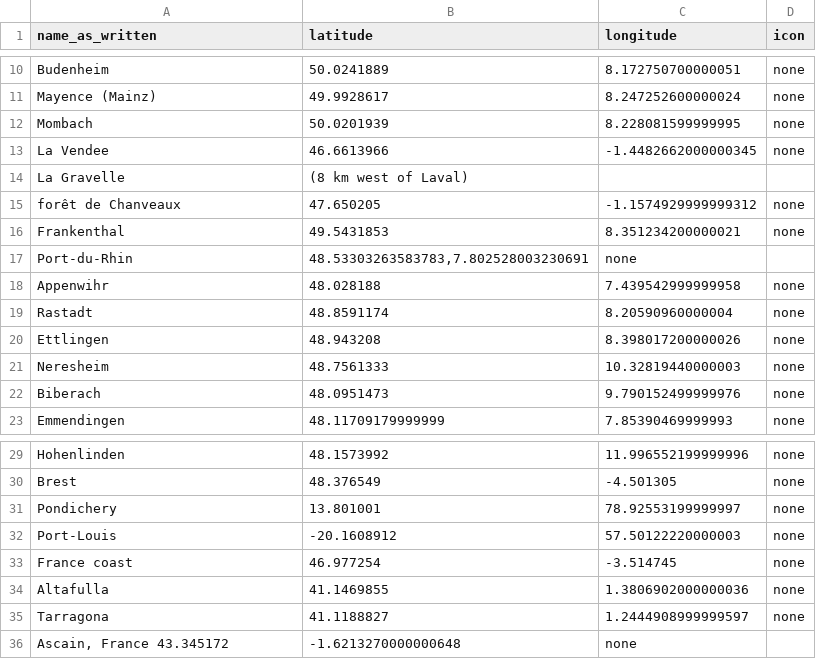
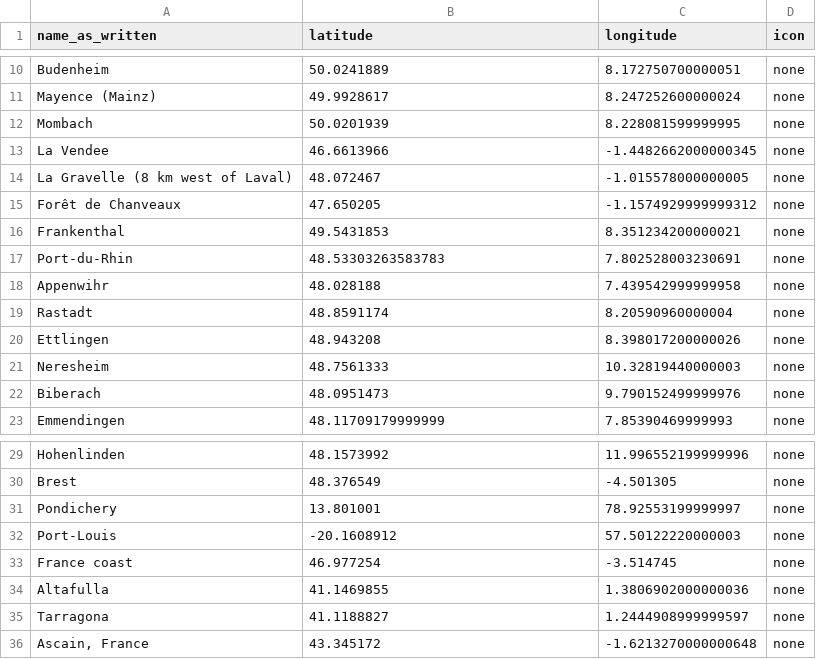
Before and after one commit to fiendish/history_map, a CSV file: data8.csv, drawn as a sheet; only a part is shown, gaps mark what is left out; removed rows and columns are numbered as before the commit, all else as after; the diff names each change by its address in the sheet, - before the commit and + after, or states it on an @@ line.

Commit message:
fix data

```diff
--- a/data8.csv
+++ b/data8.csv
-row 14: La Gravelle | (8 km west of Laval)
+row 14: La Gravelle (8 km west of Laval) | 48.072467 | -1.015578000000005 | none
-A15 (name_as_written): forêt de Chanveaux
+A15 (name_as_written): Forêt de Chanveaux
-B17 (latitude): 48.53303263583783,7.802528003230691
+B17 (latitude): 48.53303263583783
-C17 (longitude): none
+C17 (longitude): 7.802528003230691
-D17 (icon): (empty)
+D17 (icon): none
-row 36: Ascain, France 43.345172 | -1.6213270000000648 | none
+row 36: Ascain, France | 43.345172 | -1.6213270000000648 | none
```
